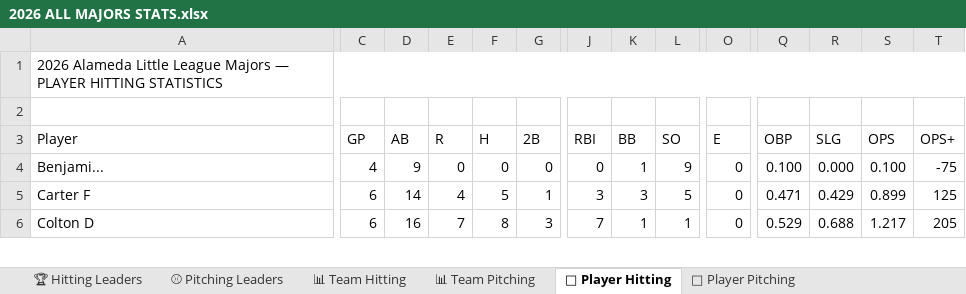
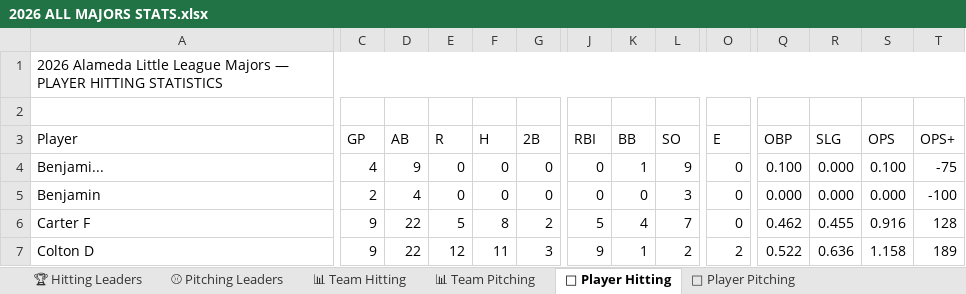
Before and after one commit to russfagaly/bb-2026, an Excel workbook: Stats/2026 ALL MAJORS STATS.xlsx, sheet 🥎 Player Hitting, drawn as a sheet; only a part is shown, gaps mark what is left out; values as stored, in another font and other column widths than the file's, no cell formats; addresses are those after the commit; rows hold the shown columns only; the diff covers the shown part only; the diff names each change by its address in the sheet, - before the commit and + after, or states it on an @@ line.

```diff
--- a/Stats/2026 ALL MAJORS STATS.xlsx (sheet 🥎 Player Hitting)
+++ b/Stats/2026 ALL MAJORS STATS.xlsx (sheet 🥎 Player Hitting)
+row 5: Benjamin | 2 | 4 | 0 | 0 | 0 | 0 | 0 | 3 | 0 | 0.000 | 0.000 | 0.000 | -100
-C6:C7 (GP): 6
+C6:C7 (GP): 9
-D6 (AB): 14
+D6 (AB): 22
-E6 (R): 4
+E6 (R): 5
-F6 (H): 5
+F6 (H): 8
-G6 (2B): 1
+G6 (2B): 2
-J6 (RBI): 3
+J6 (RBI): 5
-K6 (BB): 3
+K6 (BB): 4
-L6 (SO): 5
+L6 (SO): 7
-Q6 (OBP): 0.471
+Q6 (OBP): 0.462
-R6 (SLG): 0.429
+R6 (SLG): 0.455
-S6 (OPS): 0.899
+S6 (OPS): 0.916
-T6 (OPS+): 125
+T6 (OPS+): 128
-D7 (AB): 16
+D7 (AB): 22
-E7 (R): 7
+E7 (R): 12
-F7 (H): 8
+F7 (H): 11
-J7 (RBI): 7
+J7 (RBI): 9
-L7 (SO): 1
+L7 (SO): 2
-O7 (E): 0
+O7 (E): 2
-Q7 (OBP): 0.529
+Q7 (OBP): 0.522
-R7 (SLG): 0.688
+R7 (SLG): 0.636
-S7 (OPS): 1.217
+S7 (OPS): 1.158
-T7 (OPS+): 205
+T7 (OPS+): 189
```
Also changed, not shown: 8 added rows and 1020 edited cells elsewhere in this sheet, sheet 🎯 Player Pitching, sheet ⚾ Pitching Leaders, sheet 🏆 Hitting Leaders, sheet 📊 Team Hitting, sheet 📊 Team Pitching, cell formats, 27 other files.
